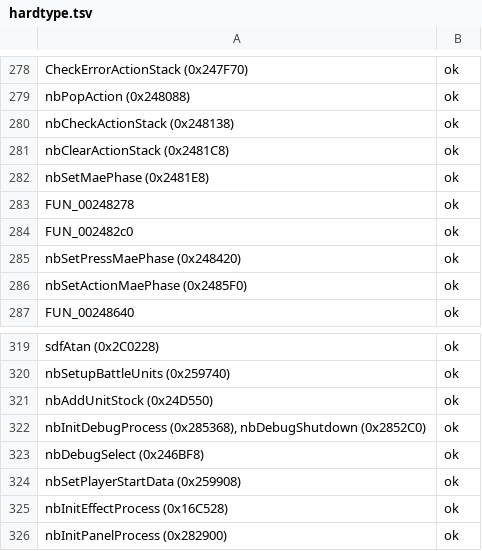
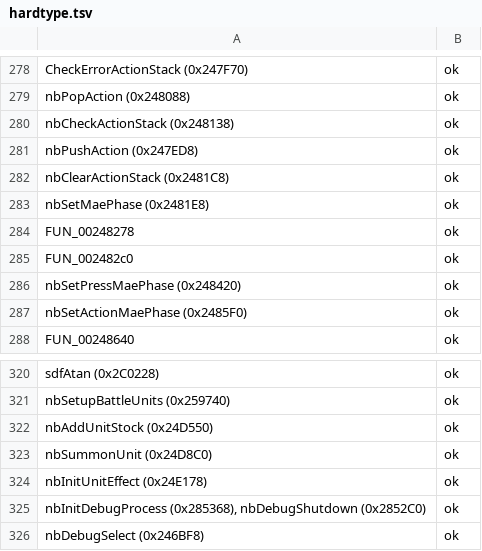
Before and after one commit to coregee/dds_recomp, a TSV file: nocturne/reference/verification/hardtype.tsv, drawn as a sheet; only a part is shown, gaps mark what is left out; the shorter side is filled out with more unchanged rows; the diff names each change by its address in the sheet, - before the commit and + after, or states it on an @@ line.

```diff
--- a/nocturne/reference/verification/hardtype.tsv
+++ b/nocturne/reference/verification/hardtype.tsv
+row 281: nbPushAction (0x247ED8) | ok
+row 323: nbSummonUnit (0x24D8C0) | ok
+row 324: nbInitUnitEffect (0x24E178) | ok
```
Also changed, not shown: nocturne/reference/function-map.tsv, nocturne/reference/verification/maniax.tsv, 14 other files.
